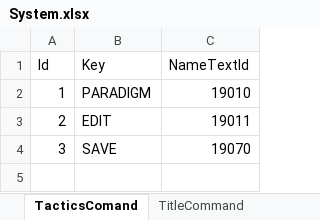
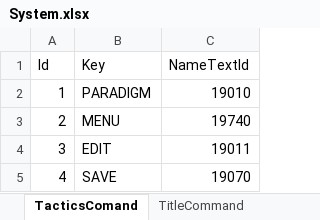
Before and after one commit to seedsclaft/hibikakeut, an Excel workbook: Assets/Data/System.xlsx, sheet TacticsComand, drawn as a sheet; values as stored, in another font and other column widths than the file's, no borders; the diff names each change by its address in the sheet, - before the commit and + after, or states it on an @@ line.

```diff
--- a/Assets/Data/System.xlsx (sheet TacticsComand)
+++ b/Assets/Data/System.xlsx (sheet TacticsComand)
-B3 (Key): EDIT
+B3 (Key): MENU
-C3 (NameTextId): 19011
+C3 (NameTextId): 19740
-B4 (Key): SAVE
+B4 (Key): EDIT
-C4 (NameTextId): 19070
+C4 (NameTextId): 19011
+row 5: 4 | SAVE | 19070
```
Also changed, not shown: sheet TextData, 13 other files.
